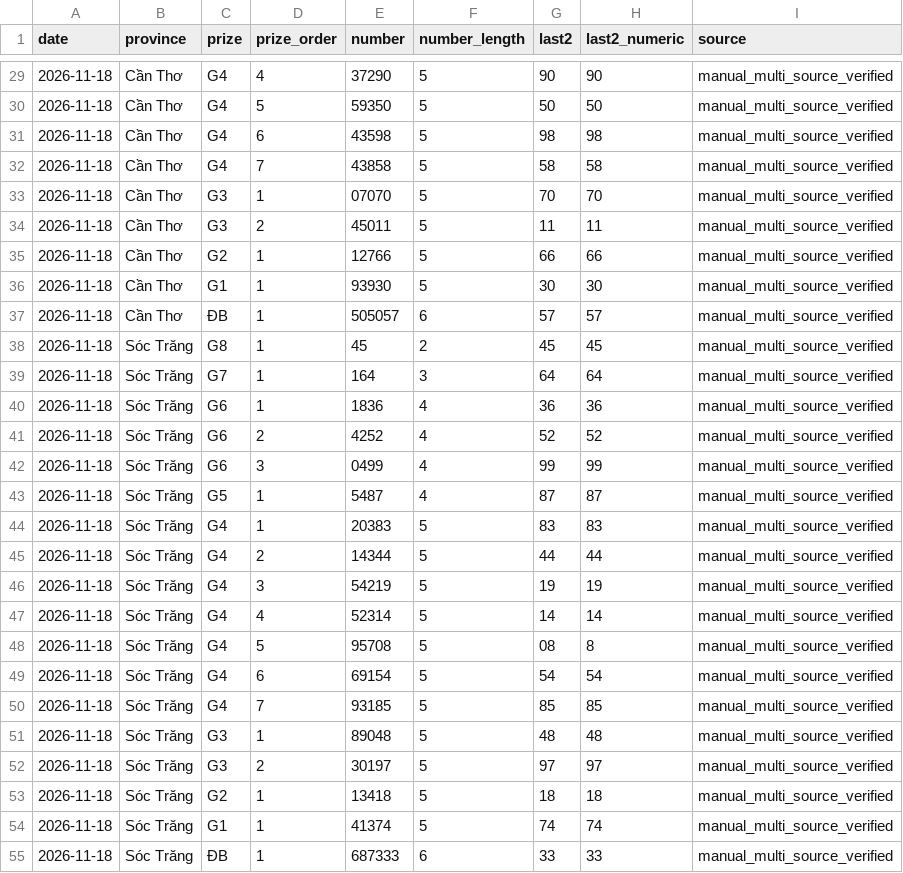
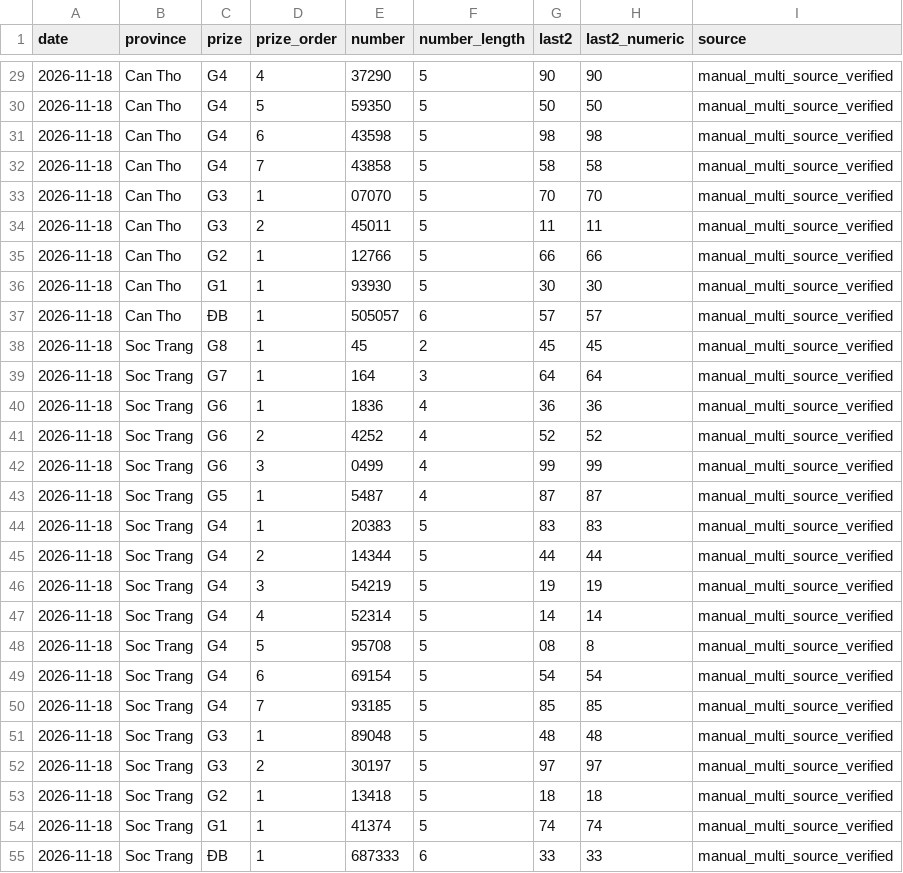
Before and after one commit to luchuuthanh/Vietlott-XSMN-Analysis, a CSV file: data/xsmn_daily_verified_2026-11-18.csv, drawn as a sheet; only a part is shown, gaps mark what is left out; the diff covers the shown part only.

```diff
--- a/data/xsmn_daily_verified_2026-11-18.csv
+++ b/data/xsmn_daily_verified_2026-11-18.csv
@@ -29,27 +29,27 @@ date,province,prize,prize_order,number,number_length,last2,last2_numeric,source
-2026-11-18,Cần Thơ,G4,4,37290,5,90,90,manual_multi_source_verified
-2026-11-18,Cần Thơ,G4,5,59350,5,50,50,manual_multi_source_verified
-2026-11-18,Cần Thơ,G4,6,43598,5,98,98,manual_multi_source_verified
-2026-11-18,Cần Thơ,G4,7,43858,5,58,58,manual_multi_source_verified
-2026-11-18,Cần Thơ,G3,1,07070,5,70,70,manual_multi_source_verified
-2026-11-18,Cần Thơ,G3,2,45011,5,11,11,manual_multi_source_verified
-2026-11-18,Cần Thơ,G2,1,12766,5,66,66,manual_multi_source_verified
-2026-11-18,Cần Thơ,G1,1,93930,5,30,30,manual_multi_source_verified
-2026-11-18,Cần Thơ,ĐB,1,505057,6,57,57,manual_multi_source_verified
-2026-11-18,Sóc Trăng,G8,1,45,2,45,45,manual_multi_source_verified
-2026-11-18,Sóc Trăng,G7,1,164,3,64,64,manual_multi_source_verified
-2026-11-18,Sóc Trăng,G6,1,1836,4,36,36,manual_multi_source_verified
-2026-11-18,Sóc Trăng,G6,2,4252,4,52,52,manual_multi_source_verified
-2026-11-18,Sóc Trăng,G6,3,0499,4,99,99,manual_multi_source_verified
-2026-11-18,Sóc Trăng,G5,1,5487,4,87,87,manual_multi_source_verified
-2026-11-18,Sóc Trăng,G4,1,20383,5,83,83,manual_multi_source_verified
-2026-11-18,Sóc Trăng,G4,2,14344,5,44,44,manual_multi_source_verified
-2026-11-18,Sóc Trăng,G4,3,54219,5,19,19,manual_multi_source_verified
-2026-11-18,Sóc Trăng,G4,4,52314,5,14,14,manual_multi_source_verified
-2026-11-18,Sóc Trăng,G4,5,95708,5,08,8,manual_multi_source_verified
-2026-11-18,Sóc Trăng,G4,6,69154,5,54,54,manual_multi_source_verified
-2026-11-18,Sóc Trăng,G4,7,93185,5,85,85,manual_multi_source_verified
-2026-11-18,Sóc Trăng,G3,1,89048,5,48,48,manual_multi_source_verified
-2026-11-18,Sóc Trăng,G3,2,30197,5,97,97,manual_multi_source_verified
-2026-11-18,Sóc Trăng,G2,1,13418,5,18,18,manual_multi_source_verified
-2026-11-18,Sóc Trăng,G1,1,41374,5,74,74,manual_multi_source_verified
-2026-11-18,Sóc Trăng,ĐB,1,687333,6,33,33,manual_multi_source_verified
+2026-11-18,Can Tho,G4,4,37290,5,90,90,manual_multi_source_verified
+2026-11-18,Can Tho,G4,5,59350,5,50,50,manual_multi_source_verified
+2026-11-18,Can Tho,G4,6,43598,5,98,98,manual_multi_source_verified
+2026-11-18,Can Tho,G4,7,43858,5,58,58,manual_multi_source_verified
+2026-11-18,Can Tho,G3,1,07070,5,70,70,manual_multi_source_verified
+2026-11-18,Can Tho,G3,2,45011,5,11,11,manual_multi_source_verified
+2026-11-18,Can Tho,G2,1,12766,5,66,66,manual_multi_source_verified
+2026-11-18,Can Tho,G1,1,93930,5,30,30,manual_multi_source_verified
+2026-11-18,Can Tho,ĐB,1,505057,6,57,57,manual_multi_source_verified
+2026-11-18,Soc Trang,G8,1,45,2,45,45,manual_multi_source_verified
+2026-11-18,Soc Trang,G7,1,164,3,64,64,manual_multi_source_verified
+2026-11-18,Soc Trang,G6,1,1836,4,36,36,manual_multi_source_verified
+2026-11-18,Soc Trang,G6,2,4252,4,52,52,manual_multi_source_verified
+2026-11-18,Soc Trang,G6,3,0499,4,99,99,manual_multi_source_verified
+2026-11-18,Soc Trang,G5,1,5487,4,87,87,manual_multi_source_verified
+2026-11-18,Soc Trang,G4,1,20383,5,83,83,manual_multi_source_verified
+2026-11-18,Soc Trang,G4,2,14344,5,44,44,manual_multi_source_verified
+2026-11-18,Soc Trang,G4,3,54219,5,19,19,manual_multi_source_verified
+2026-11-18,Soc Trang,G4,4,52314,5,14,14,manual_multi_source_verified
+2026-11-18,Soc Trang,G4,5,95708,5,08,8,manual_multi_source_verified
+2026-11-18,Soc Trang,G4,6,69154,5,54,54,manual_multi_source_verified
+2026-11-18,Soc Trang,G4,7,93185,5,85,85,manual_multi_source_verified
+2026-11-18,Soc Trang,G3,1,89048,5,48,48,manual_multi_source_verified
+2026-11-18,Soc Trang,G3,2,30197,5,97,97,manual_multi_source_verified
+2026-11-18,Soc Trang,G2,1,13418,5,18,18,manual_multi_source_verified
+2026-11-18,Soc Trang,G1,1,41374,5,74,74,manual_multi_source_verified
+2026-11-18,Soc Trang,ĐB,1,687333,6,33,33,manual_multi_source_verified
```
Also changed, not shown: 27 edited cells elsewhere in this file, 1 other file.
